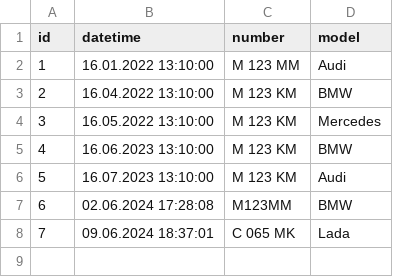
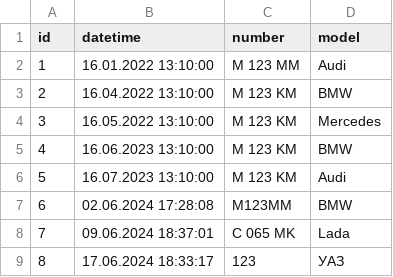
Before and after one commit to coldnvmberrr/Labs_dev_prof_apps, a CSV file: lab3/data.csv, drawn as a sheet.

```diff
--- a/lab3/data.csv
+++ b/lab3/data.csv
@@ -8 +8,2 @@ id,datetime,number,model
 7,09.06.2024 18:37:01,C 065 MK,Lada
+8,17.06.2024 18:33:17,123,УАЗ
```
Also changed, not shown: 21 other files.
